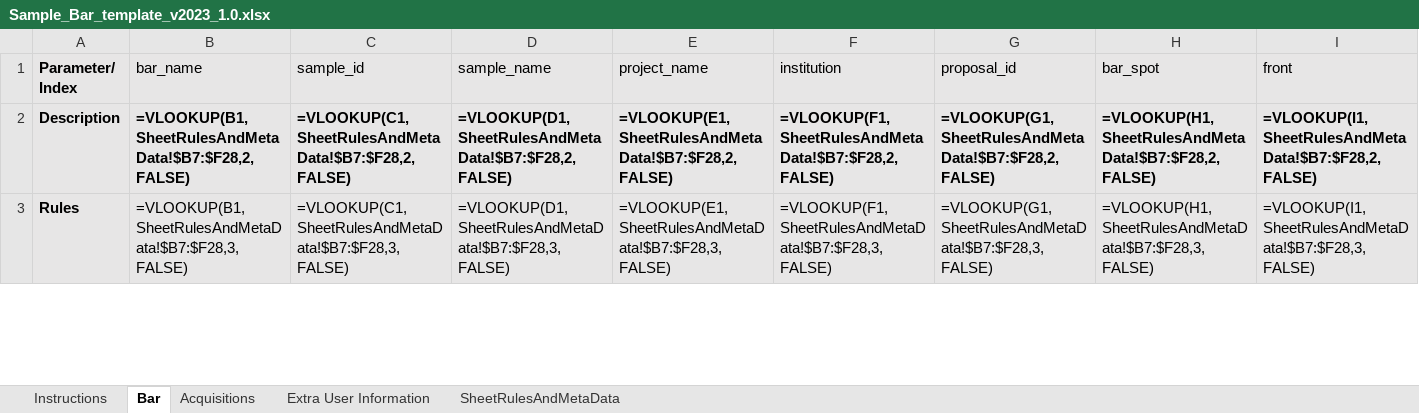
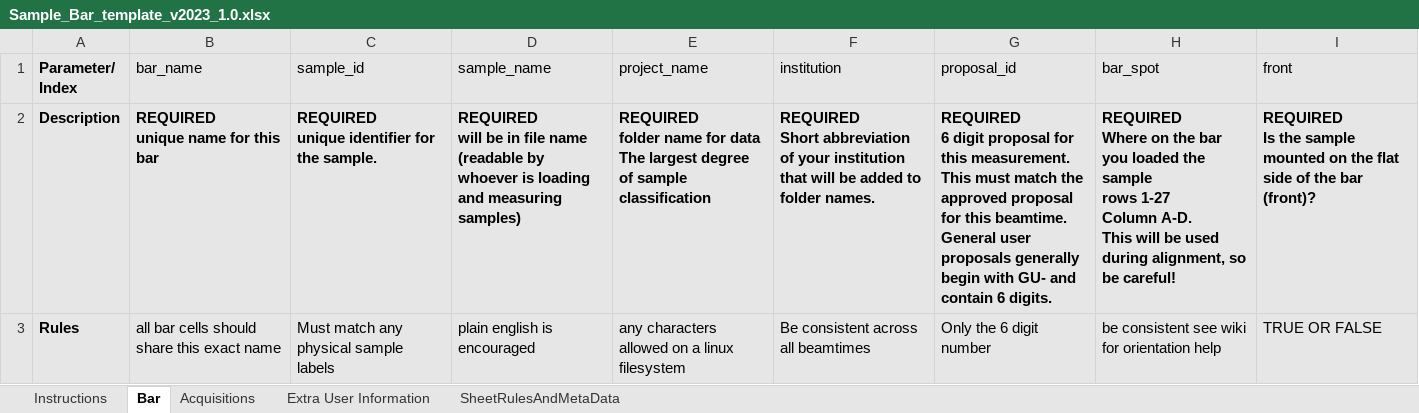
Before and after one commit to NSLS-II-SST/rsoxs_workflow, an Excel workbook: example/Sample_Bar_template_v2023_1.0.xlsx, sheet Bar, drawn as a sheet; only a part is shown; values as stored, in another font and other column widths than the file's, no borders; formulas without a stored value are shown as written; conditional formats not drawn; ↵ is a line break in a cell; the diff covers the shown part only; the diff names each change by its address in the sheet, - before the commit and + after, or states it on an @@ line.

Commit message:
Update Sample_Bar_template_v2023_1.0.xlsx

```diff
--- a/example/Sample_Bar_template_v2023_1.0.xlsx (sheet Bar)
+++ b/example/Sample_Bar_template_v2023_1.0.xlsx (sheet Bar)
-B2 (bar_name): =VLOOKUP(B1,SheetRulesAndMetaData!$B7:$F28,2,FALSE)
+B2 (bar_name): REQUIRED ↵ unique name for this bar
-C2 (sample_id): =VLOOKUP(C1,SheetRulesAndMetaData!$B7:$F28,2,FALSE)
+C2 (sample_id): REQUIRED ↵ unique identifier for the sample.
-D2 (sample_name): =VLOOKUP(D1,SheetRulesAndMetaData!$B7:$F28,2,FALSE)
+D2 (sample_name): REQUIRED ↵ will be in file name (readable by whoever is loading and measuring samples)
-E2 (project_name): =VLOOKUP(E1,SheetRulesAndMetaData!$B7:$F28,2,FALSE)
+E2 (project_name): REQUIRED ↵ folder name for data ↵ The largest degree of sample classification
-F2 (institution): =VLOOKUP(F1,SheetRulesAndMetaData!$B7:$F28,2,FALSE)
+F2 (institution): REQUIRED ↵ Short abbreviation of your institution that will be added to folder names.
-G2 (proposal_id): =VLOOKUP(G1,SheetRulesAndMetaData!$B7:$F28,2,FALSE)
+G2 (proposal_id): REQUIRED ↵ 6 digit proposal for this measurement. This must match the approved proposal for this beamtime. General user proposals generally begin with GU- and contain 6 digits.
-H2 (bar_spot): =VLOOKUP(H1,SheetRulesAndMetaData!$B7:$F28,2,FALSE)
+H2 (bar_spot): REQUIRED ↵ Where on the bar you loaded the sample ↵ rows 1-27 ↵ Column A-D. ↵ This will be used during alignment, so be careful!
-I2 (front): =VLOOKUP(I1,SheetRulesAndMetaData!$B7:$F28,2,FALSE)
+I2 (front): REQUIRED ↵ Is the sample mounted on the flat side of the bar (front)?
-B3 (bar_name): =VLOOKUP(B1,SheetRulesAndMetaData!$B7:$F28,3,FALSE)
+B3 (bar_name): all bar cells should share this exact name
-C3 (sample_id): =VLOOKUP(C1,SheetRulesAndMetaData!$B7:$F28,3,FALSE)
+C3 (sample_id): Must match any physical sample labels
-D3 (sample_name): =VLOOKUP(D1,SheetRulesAndMetaData!$B7:$F28,3,FALSE)
+D3 (sample_name): plain english is encouraged
-E3 (project_name): =VLOOKUP(E1,SheetRulesAndMetaData!$B7:$F28,3,FALSE)
+E3 (project_name): any characters allowed on a linux filesystem
-F3 (institution): =VLOOKUP(F1,SheetRulesAndMetaData!$B7:$F28,3,FALSE)
+F3 (institution): Be consistent across all beamtimes
-G3 (proposal_id): =VLOOKUP(G1,SheetRulesAndMetaData!$B7:$F28,3,FALSE)
+G3 (proposal_id): Only the 6 digit number
-H3 (bar_spot): =VLOOKUP(H1,SheetRulesAndMetaData!$B7:$F28,3,FALSE)
+H3 (bar_spot): be consistent see wiki for orientation help
-I3 (front): =VLOOKUP(I1,SheetRulesAndMetaData!$B7:$F28,3,FALSE)
+I3 (front): TRUE OR FALSE
```
Also changed, not shown: 70 edited cells elsewhere in this sheet, sheet Acquisitions, sheet SheetRulesAndMetaData.
